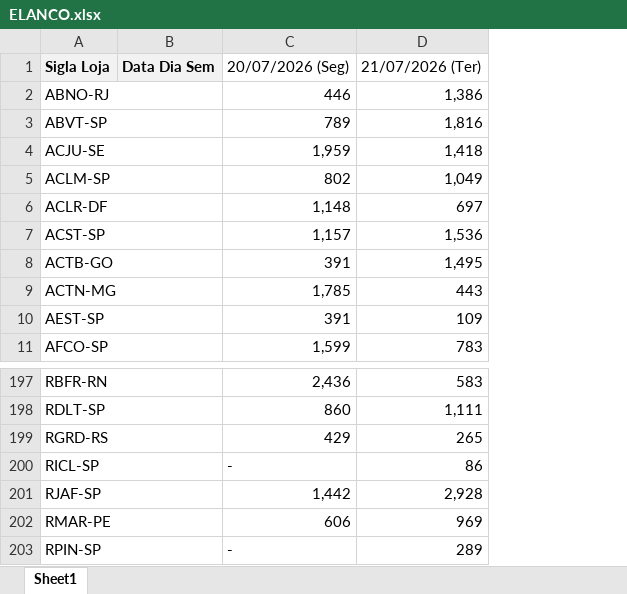
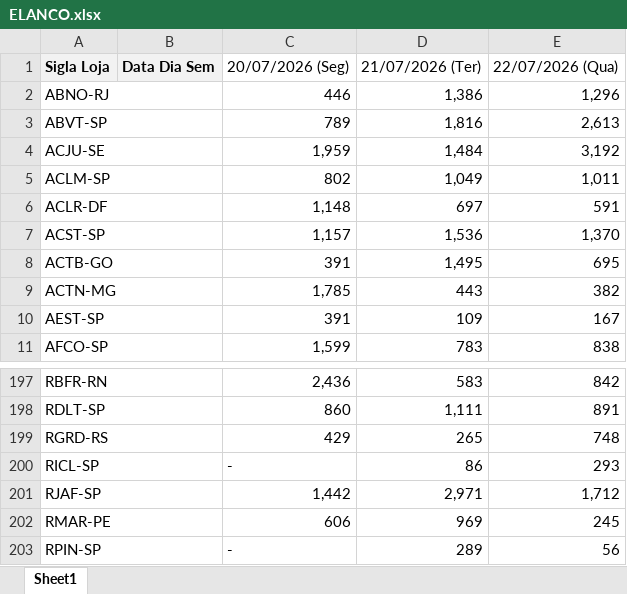
Before and after one commit to luizalexandrep-debug/campeonato-petz, an Excel workbook: data/SEMANA ATUAL/ELANCO.xlsx, sheet Sheet1, drawn as a sheet; only a part is shown, gaps mark what is left out; values as stored, in another font and other column widths than the file's, no borders; the diff names each change by its address in the sheet, - before the commit and + after, or states it on an @@ line.

```diff
--- a/data/SEMANA ATUAL/ELANCO.xlsx (sheet Sheet1)
+++ b/data/SEMANA ATUAL/ELANCO.xlsx (sheet Sheet1)
+column E, rows 1-11: 22/07/2026 (Qua) | 1,296 | 2,613 | 3,192 | 1,011 | 591 | 1,370 | 695 | 382 | 167 | 838; rows 197-203: 842 | 891 | 748 | 293 | 1,712 | 245 | 56
-D4: 1,418
+D4: 1,484
-D201: 2,928
+D201: 2,971
```
Also changed, not shown: data/SEMANA ATUAL/CAMAS ROUPAS COBERTORES.xlsx, data/SEMANA ATUAL/LIMPEZA PERFUMARIA.xlsx, 3 other files.
